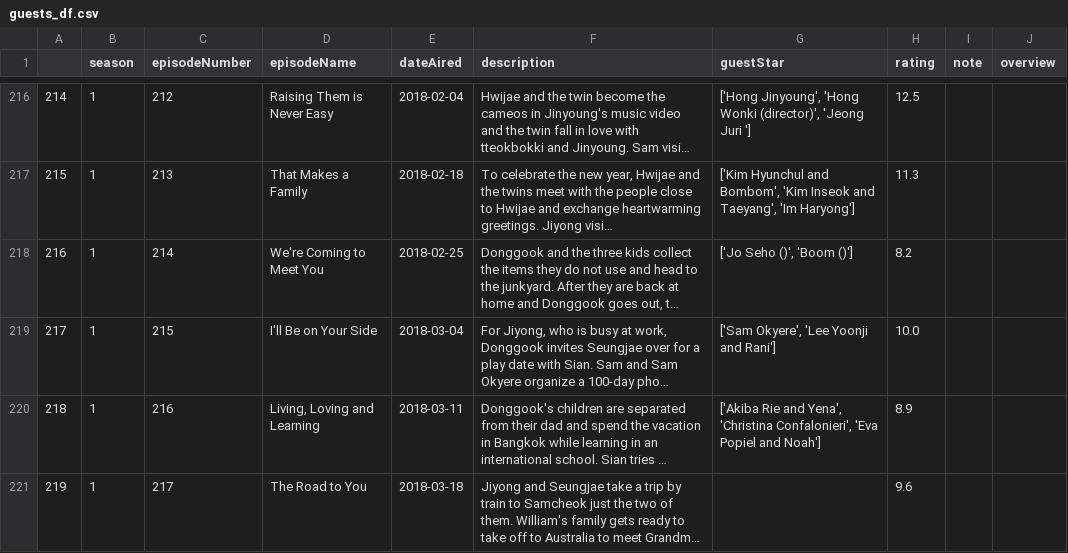
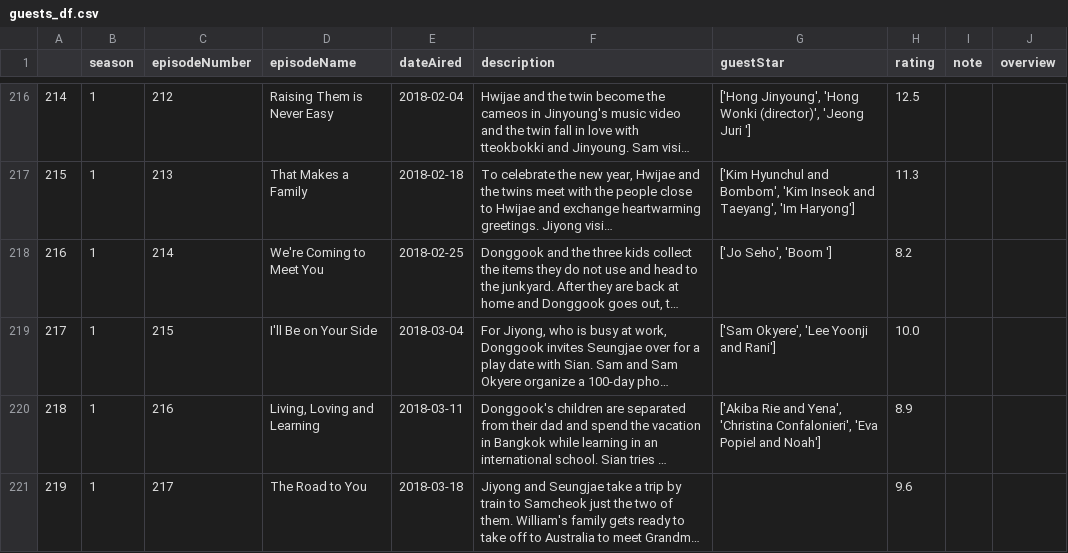
Before and after one commit to richdayandnight/the-return-of-superman, a CSV file: guests_df.csv, drawn as a sheet; only a part is shown, gaps mark what is left out; long unchanged cells end in …; the diff names each change by its address in the sheet, - before the commit and + after, or states it on an @@ line.

```diff
--- a/guests_df.csv
+++ b/guests_df.csv
-G218 (guestStar): ['Jo Seho ()', 'Boom ()']
+G218 (guestStar): ['Jo Seho', 'Boom ']
```
Also changed, not shown: currentCast.csv, formerCast.csv, 3 other files.
